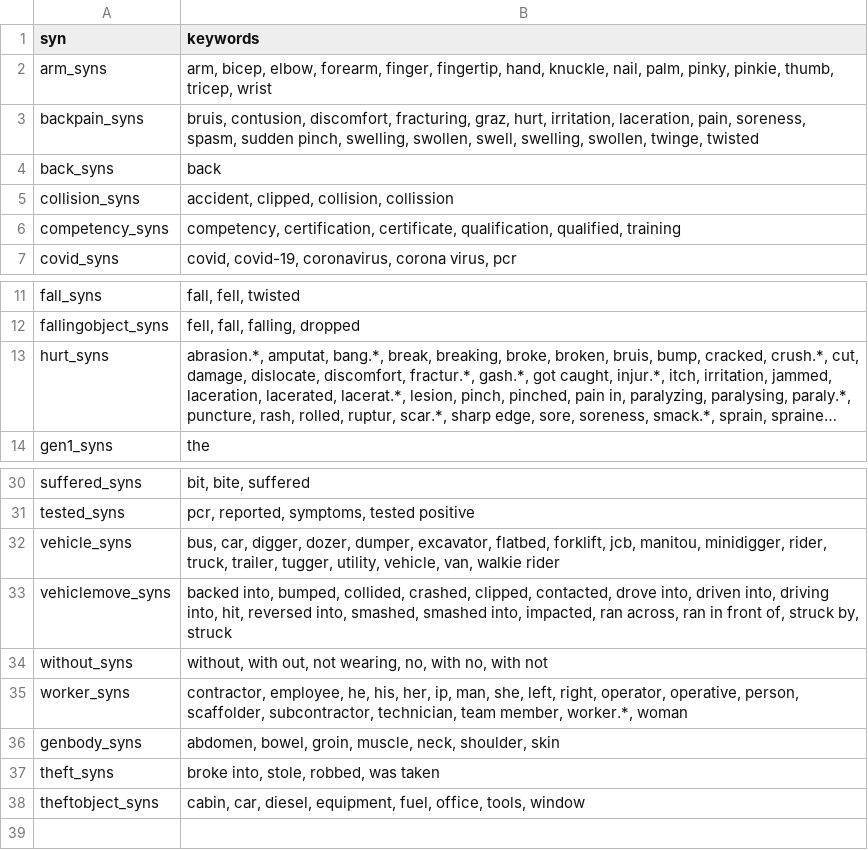
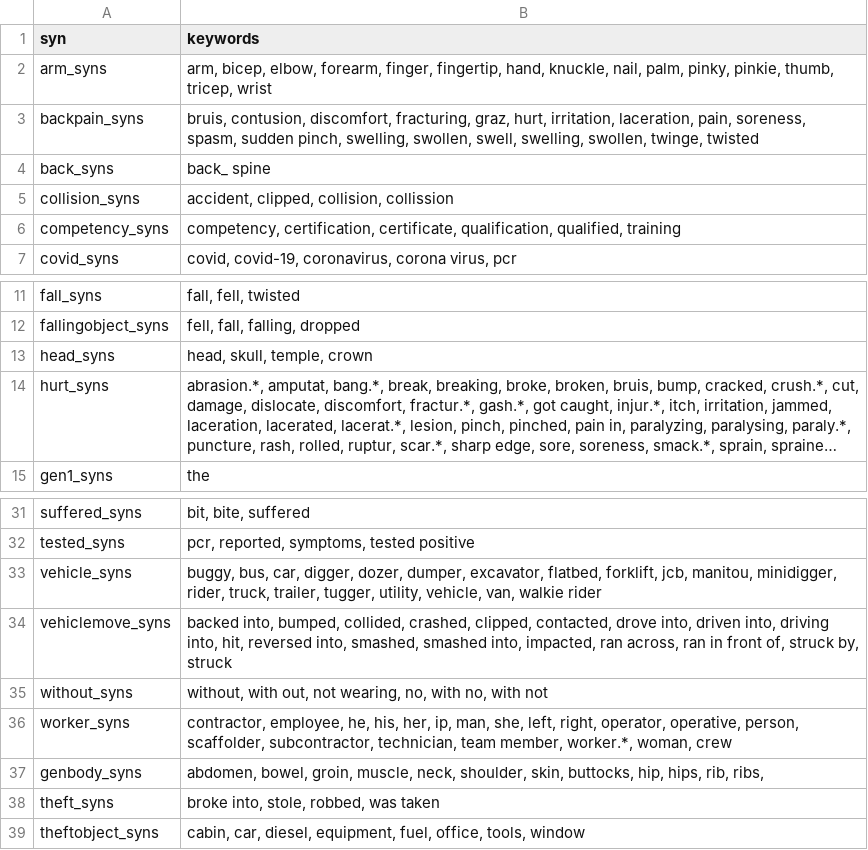
Before and after one commit to 3minuterecord/safety_report_topic_classification, a CSV file: synonyms.csv, drawn as a sheet; only a part is shown, gaps mark what is left out; long unchanged cells end in …; addresses are those after the commit; the diff names each change by its address in the sheet, - before the commit and + after, or states it on an @@ line.

```diff
--- a/synonyms.csv
+++ b/synonyms.csv
-B4 (keywords): back
+B4 (keywords): back_ spine
+row 13: head_syns | head, skull, temple, crown
-B33 (keywords): bus, car,…
+B33 (keywords): buggy, bus, car,…
-B36 (keywords): …member, worker.*, woman
+B36 (keywords): …member, worker.*, woman, crew
-B37 (keywords): …neck, shoulder, skin
+B37 (keywords): …neck, shoulder, skin, buttocks, hip, hips, rib, ribs,
```
Also changed, not shown: data/rule_book_kwic.csv, 2 other files.
